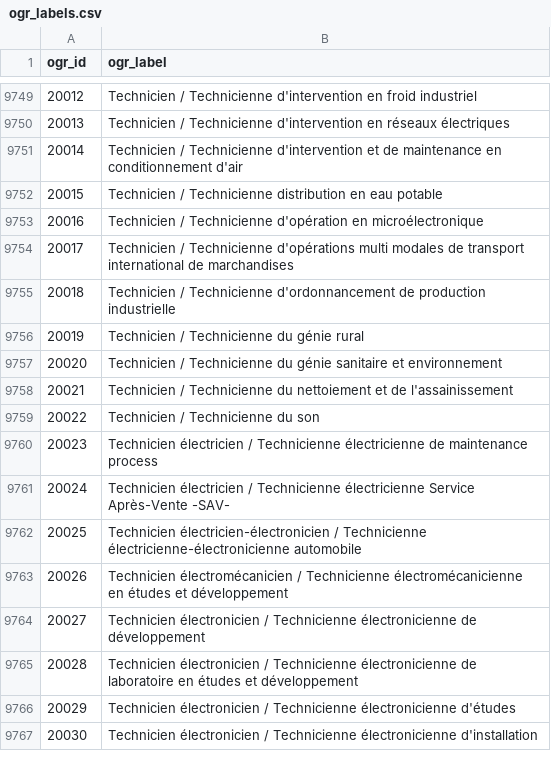
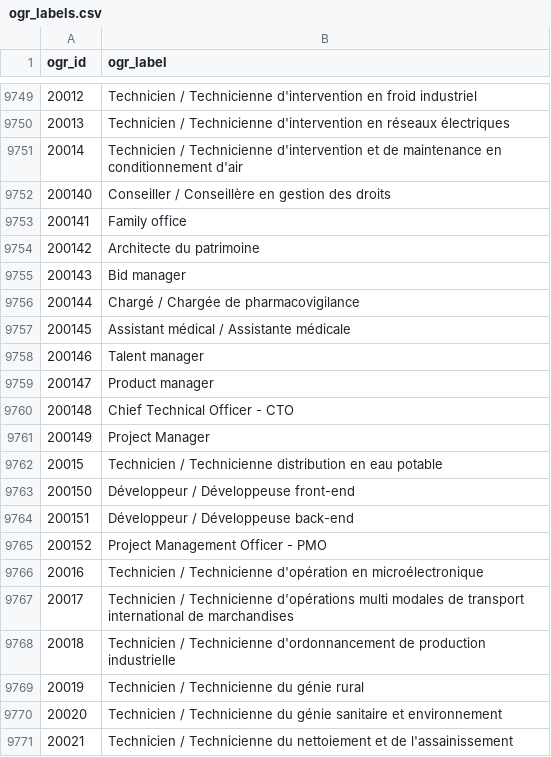
Before and after one commit to StartupsPoleEmploi/labonneboite, a CSV file: labonneboite/common/data/ogr_labels.csv, drawn as a sheet; only a part is shown, gaps mark what is left out; the shorter side is filled out with more unchanged rows.

```diff
--- a/labonneboite/common/data/ogr_labels.csv
+++ b/labonneboite/common/data/ogr_labels.csv
@@ -9751,3 +9751,16 @@ ogr_id|ogr_label
 20014|Technicien / Technicienne d'intervention et de maintenance en conditionnement d'air
+200140|Conseiller / Conseillère en gestion des droits
+200141|Family office
+200142|Architecte du patrimoine
+200143|Bid manager
+200144|Chargé / Chargée de pharmacovigilance
+200145|Assistant médical / Assistante médicale
+200146|Talent manager
+200147|Product manager
+200148|Chief Technical Officer - CTO
+200149|Project Manager
 20015|Technicien / Technicienne distribution en eau potable
+200150|Développeur / Développeuse front-end
+200151|Développeur / Développeuse back-end
+200152|Project Management Officer - PMO
 20016|Technicien / Technicienne d'opération en microélectronique
```
Also changed, not shown: labonneboite/common/data/ogr_rome_mapping.csv, 3 other files.
